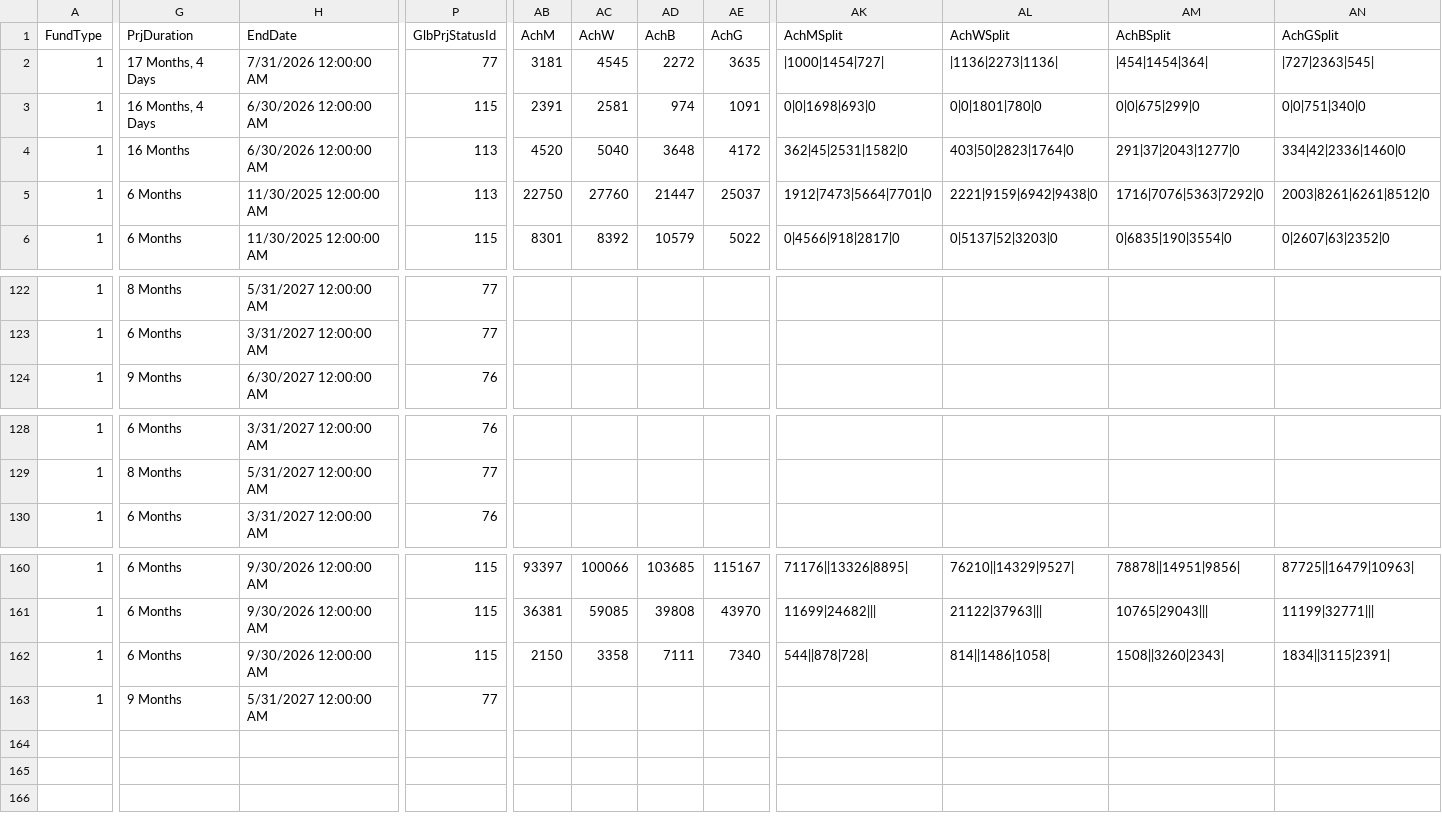
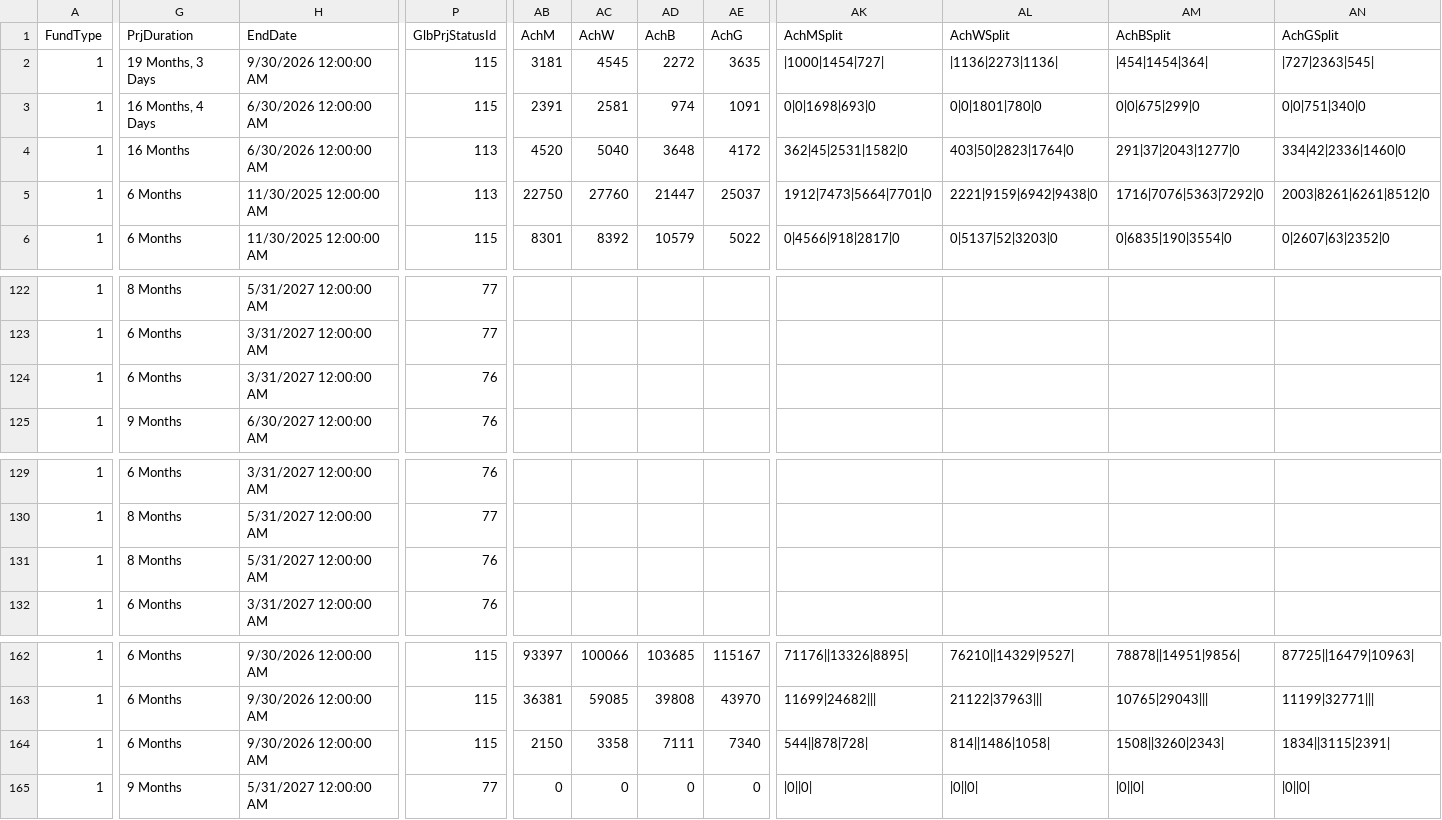
Before and after one commit to jayasekhon/South-Sudan-Dashboard, a CSV file: data/funding_cbpf.csv, drawn as a sheet; only a part is shown, gaps mark what is left out; addresses are those after the commit; rows hold the shown columns only; the diff covers the shown part only; the diff names each change by its address in the sheet, - before the commit and + after, or states it on an @@ line.

```diff
--- a/data/funding_cbpf.csv
+++ b/data/funding_cbpf.csv
-G2 (PrjDuration): 17 Months, 4 Days
+G2 (PrjDuration): 19 Months, 3 Days
-H2 (EndDate): 7/31/2026 12:00:00 AM
+H2 (EndDate): 9/30/2026 12:00:00 AM
-P2 (GlbPrjStatusId): 77
+P2 (GlbPrjStatusId): 115
+row 124: 1 | 6 Months | 3/31/2027 12:00:00 AM | 76
+row 131: 1 | 8 Months | 5/31/2027 12:00:00 AM | 76
-AB165 (AchM): (empty)
+AB165 (AchM): 0
-AC165 (AchW): (empty)
+AC165 (AchW): 0
-AD165 (AchB): (empty)
+AD165 (AchB): 0
-AE165 (AchG): (empty)
+AE165 (AchG): 0
-AK165 (AchMSplit): (empty)
+AK165 (AchMSplit): |0||0|
-AL165 (AchWSplit): (empty)
+AL165 (AchWSplit): |0||0|
-AM165 (AchBSplit): (empty)
+AM165 (AchBSplit): |0||0|
-AN165 (AchGSplit): (empty)
+AN165 (AchGSplit): |0||0|
```
Also changed, not shown: 6 edited cells elsewhere in this file, data/appeals.csv, data/funding_fts.csv, 2 other files.
